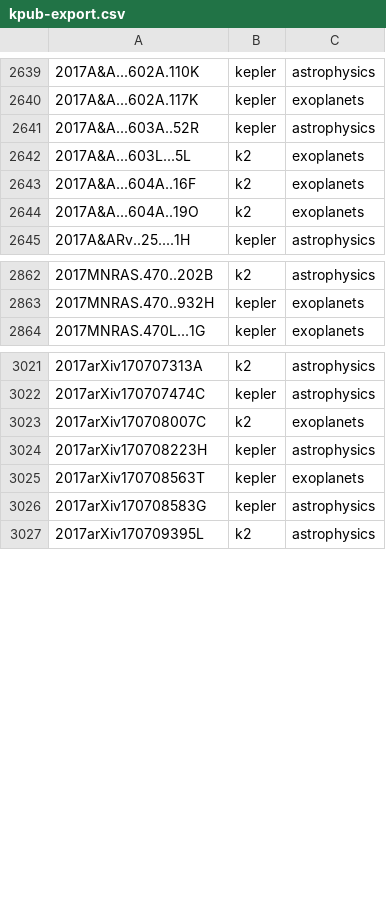
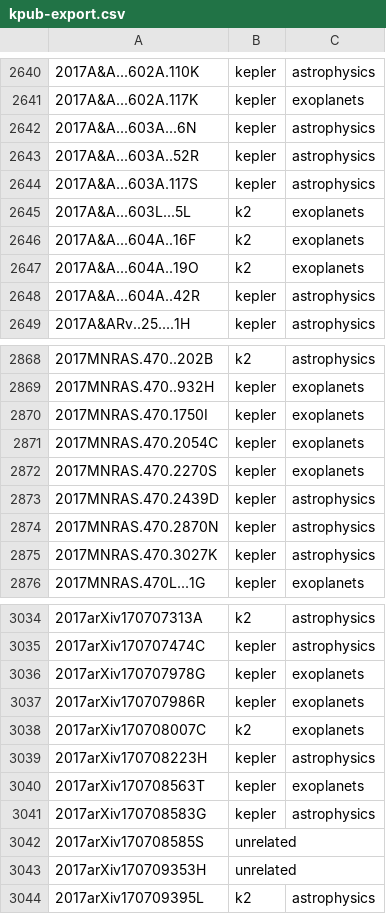
Before and after one commit to KeplerGO/kpub, a CSV file: data/kpub-export.csv, drawn as a sheet; only a part is shown, gaps mark what is left out; the diff covers the shown part only; the diff names each change by its address in the sheet, - before the commit and + after, or states it on an @@ line.

```diff
--- a/data/kpub-export.csv
+++ b/data/kpub-export.csv
+row 2642: 2017A&A...603A...6N | kepler | astrophysics
+row 2644: 2017A&A...603A.117S | kepler | astrophysics
+row 2648: 2017A&A...604A..42R | kepler | astrophysics
+row 2870: 2017MNRAS.470.1750I | kepler | exoplanets
+row 2871: 2017MNRAS.470.2054C | kepler | exoplanets
+row 2872: 2017MNRAS.470.2270S | kepler | exoplanets
+row 2873: 2017MNRAS.470.2439D | kepler | astrophysics
+row 2874: 2017MNRAS.470.2870N | kepler | astrophysics
+row 2875: 2017MNRAS.470.3027K | kepler | astrophysics
+row 3036: 2017arXiv170707978G | kepler | exoplanets
+row 3037: 2017arXiv170707986R | kepler | exoplanets
+row 3042: 2017arXiv170708585S | unrelated
+row 3043: 2017arXiv170709353H | unrelated
```
Also changed, not shown: 4 added rows elsewhere in this file, 1 other file.
